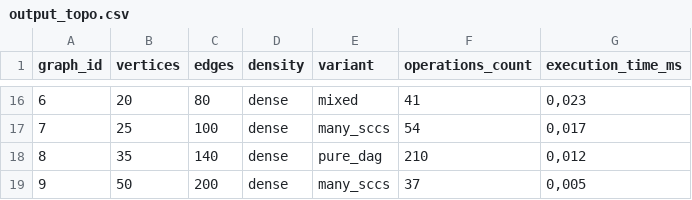
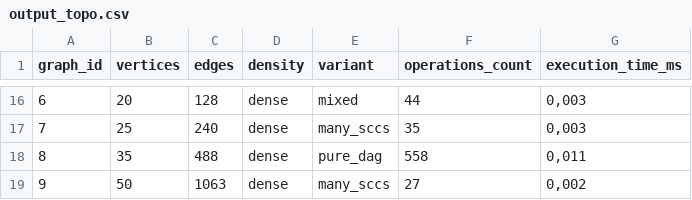
Before and after one commit to SoftSarang/DAA_assignment4, a CSV file: data/output_topo.csv, drawn as a sheet; only a part is shown, gaps mark what is left out; the diff covers the shown part only.

```diff
--- a/data/output_topo.csv
+++ b/data/output_topo.csv
@@ -16,4 +16,4 @@ graph_id;vertices;edges;density;variant;operations_count;execution_time_ms
-6;20;80;dense;mixed;41;0,023
-7;25;100;dense;many_sccs;54;0,017
-8;35;140;dense;pure_dag;210;0,012
-9;50;200;dense;many_sccs;37;0,005
+6;20;128;dense;mixed;44;0,003
+7;25;240;dense;many_sccs;35;0,003
+8;35;488;dense;pure_dag;558;0,011
+9;50;1063;dense;many_sccs;27;0,002
```
Also changed, not shown: 32 edited cells elsewhere in this file, data/output_critical_path.csv, data/output_scc.csv, 8 other files.
